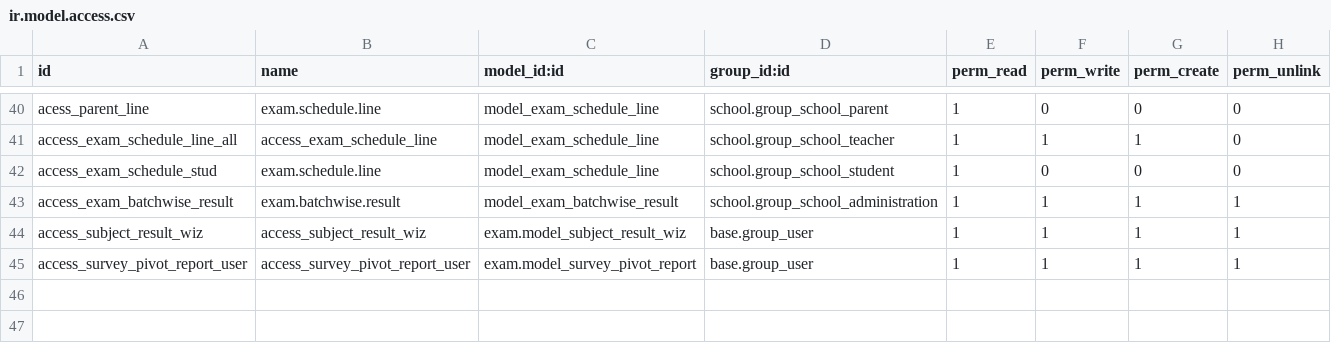
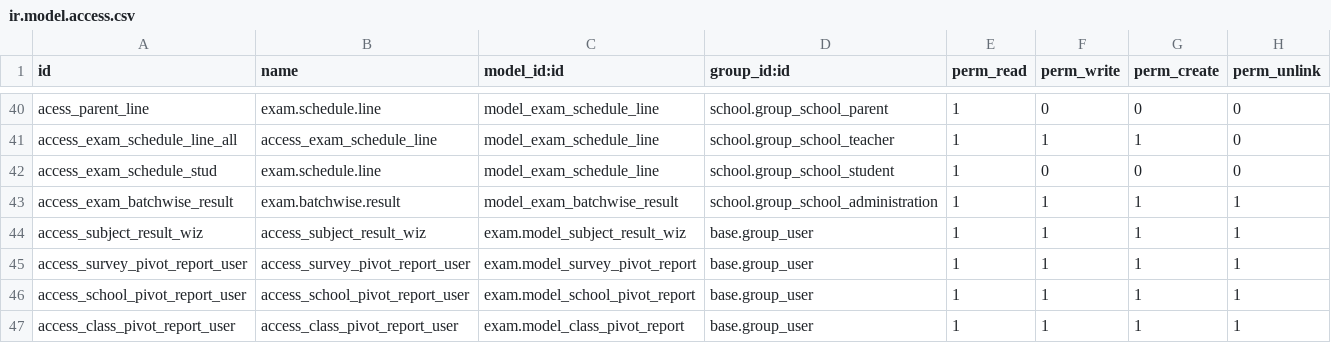
Before and after one commit to Blueback-office/ETE2, a CSV file: exam/security/ir.model.access.csv, drawn as a sheet; only a part is shown, gaps mark what is left out; the diff names each change by its address in the sheet, - before the commit and + after, or states it on an @@ line.

Commit message:
[ADD][17.0] exam: Added class pivot report, school pivot report and improved the student pivot report.

```diff
--- a/exam/security/ir.model.access.csv
+++ b/exam/security/ir.model.access.csv
+row 46: access_school_pivot_report_user | access_school_pivot_report_user | exam.model_school_pivot_report | base.group_user | 1 | 1 | 1 | 1
+row 47: access_class_pivot_report_user | access_class_pivot_report_user | exam.model_class_pivot_report | base.group_user | 1 | 1 | 1 | 1
```
Also changed, not shown: 4 other files.
